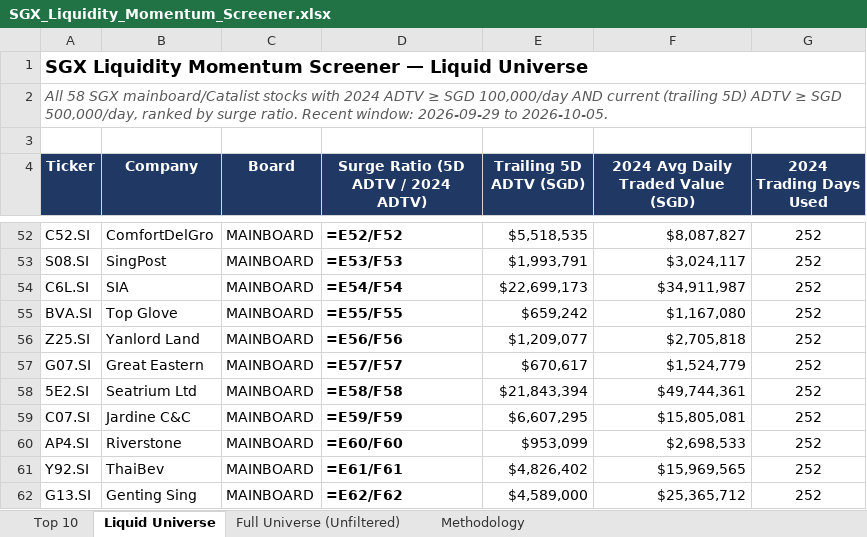
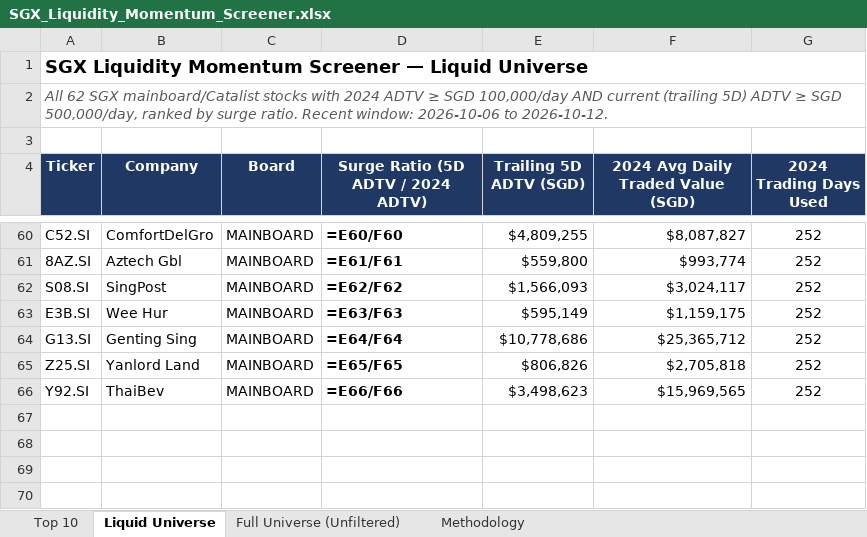
Before and after one commit to ferlyntanyj/Claude-Telegram-bot, an Excel workbook: output/SGX_Liquidity_Momentum_Screener.xlsx, sheet Liquid Universe, drawn as a sheet; only a part is shown, gaps mark what is left out; values as stored, in another font and other column widths than the file's, no borders; formulas without a stored value are shown as written; removed rows and columns are numbered as before the commit, all else as after; the diff covers the shown part only; the diff names each change by its address in the sheet, - before the commit and + after, or states it on an @@ line.

```diff
--- a/output/SGX_Liquidity_Momentum_Screener.xlsx (sheet Liquid Universe)
+++ b/output/SGX_Liquidity_Momentum_Screener.xlsx (sheet Liquid Universe)
-A2 (Ticker): All 58 SGX mainboard/Catalist stocks with 2024 ADTV ≥ SGD 100,000/day AND current (trailing 5D) ADTV ≥ SGD 500,000/day, ranked by surge ratio. Recent window: 2026-09-29 to 2026-10-05.
+A2 (Ticker): All 62 SGX mainboard/Catalist stocks with 2024 ADTV ≥ SGD 100,000/day AND current (trailing 5D) ADTV ≥ SGD 500,000/day, ranked by surge ratio. Recent window: 2026-10-06 to 2026-10-12.
-D60: =E52/F52
+D60: =E60/F60
-E60 (Trailing 5D ADTV (SGD)): $5,518,535
+E60 (Trailing 5D ADTV (SGD)): $4,809,255
+row 61: 8AZ.SI | Aztech Gbl | MAINBOARD | =E61/F61 | $559,800 | $993,774 | 252
-D62: =E53/F53
+D62: =E62/F62
-E62 (Trailing 5D ADTV (SGD)): $1,993,791
+E62 (Trailing 5D ADTV (SGD)): $1,566,093
-row 54: C6L.SI | SIA | MAINBOARD | =E54/F54 | $22,699,173 | $34,911,987 | 252
-row 55: BVA.SI | Top Glove | MAINBOARD | =E55/F55 | $659,242 | $1,167,080 | 252
+row 63: E3B.SI | Wee Hur | MAINBOARD | =E63/F63 | $595,149 | $1,159,175 | 252
+row 64: G13.SI | Genting Sing | MAINBOARD | =E64/F64 | $10,778,686 | $25,365,712 | 252
-D65: =E56/F56
+D65: =E65/F65
-E65 (Trailing 5D ADTV (SGD)): $1,209,077
+E65 (Trailing 5D ADTV (SGD)): $806,826
-row 57: G07.SI | Great Eastern | MAINBOARD | =E57/F57 | $670,617 | $1,524,779 | 252
-row 58: 5E2.SI | Seatrium Ltd | MAINBOARD | =E58/F58 | $21,843,394 | $49,744,361 | 252
-row 59: C07.SI | Jardine C&C | MAINBOARD | =E59/F59 | $6,607,295 | $15,805,081 | 252
-row 60: AP4.SI | Riverstone | MAINBOARD | =E60/F60 | $953,099 | $2,698,533 | 252
-D66: =E61/F61
+D66: =E66/F66
-E66 (Trailing 5D ADTV (SGD)): $4,826,402
+E66 (Trailing 5D ADTV (SGD)): $3,498,623
-row 62: G13.SI | Genting Sing | MAINBOARD | =E62/F62 | $4,589,000 | $25,365,712 | 252
```
Also changed, not shown: 37 added rows, 29 removed rows, 34 edited cells and cell formats elsewhere in this sheet, sheet Full Universe (Unfiltered), sheet Top 10, sheet Methodology, 5 other files.
